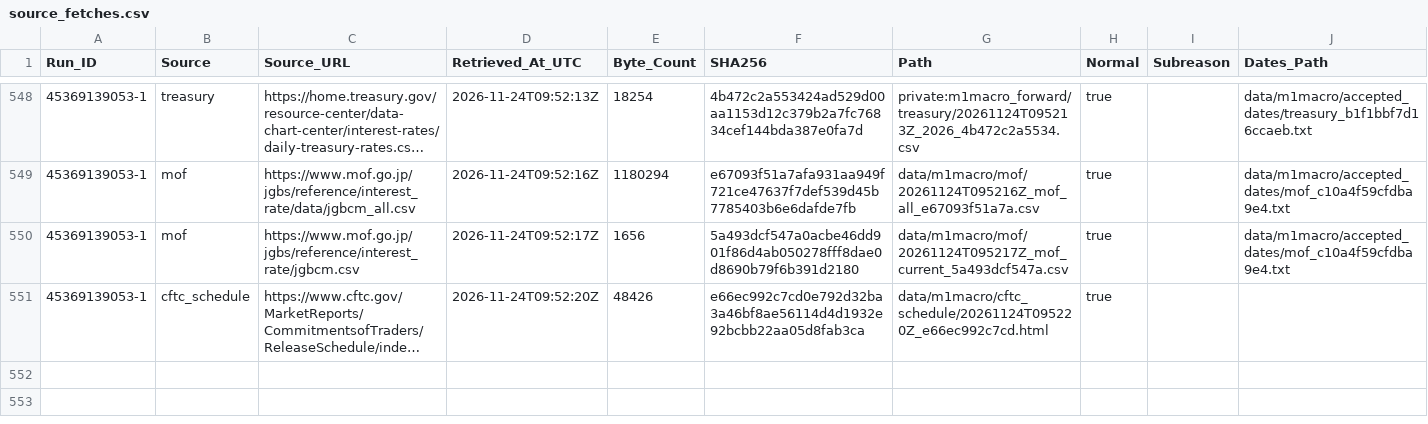
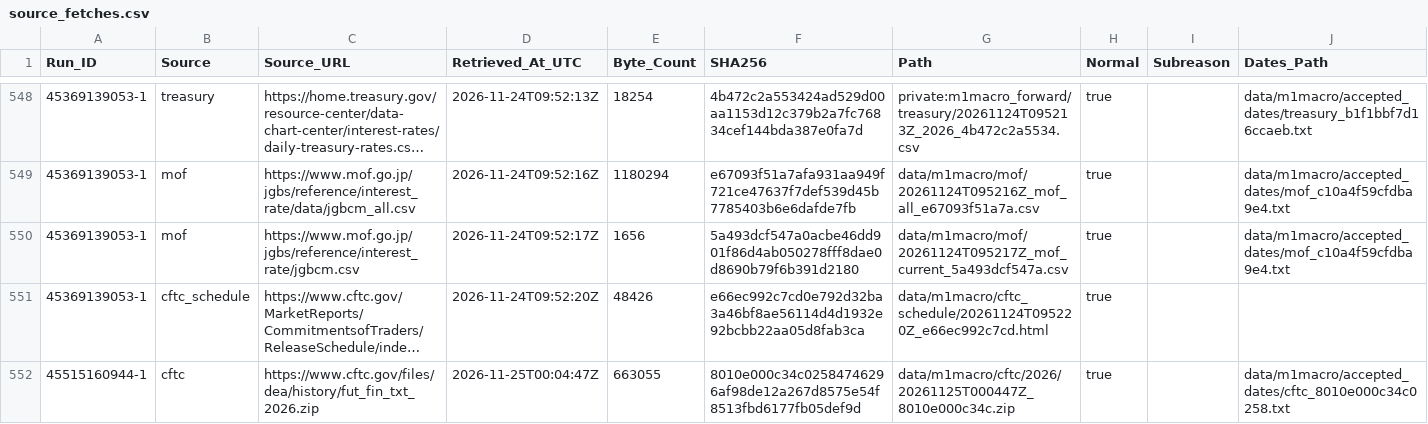
Before and after one commit to junsato1001-ops/-fx-forward-ledger, a CSV file: data/m1macro/source_fetches.csv, drawn as a sheet; only a part is shown, gaps mark what is left out; long unchanged cells end in …; the diff names each change by its address in the sheet, - before the commit and + after, or states it on an @@ line.

```diff
--- a/data/m1macro/source_fetches.csv
+++ b/data/m1macro/source_fetches.csv
+row 552: 45515160944-1 | cftc | https://www.cftc.gov/files/dea/history/fut_fin_txt_2026.zip | 2026-11-25T00:04:47Z | 663055 | 8010e000c34c02584746296af98de12a267d8575e54f8513fbd6177fb05def9d | data/m1macro/cftc/2026/20261125T000447Z_8010e000c34c.zip | true |  | data/m1macro/accepted_dates/cftc_8010e000c34c0258.txt
```
Also changed, not shown: 1 other file.
